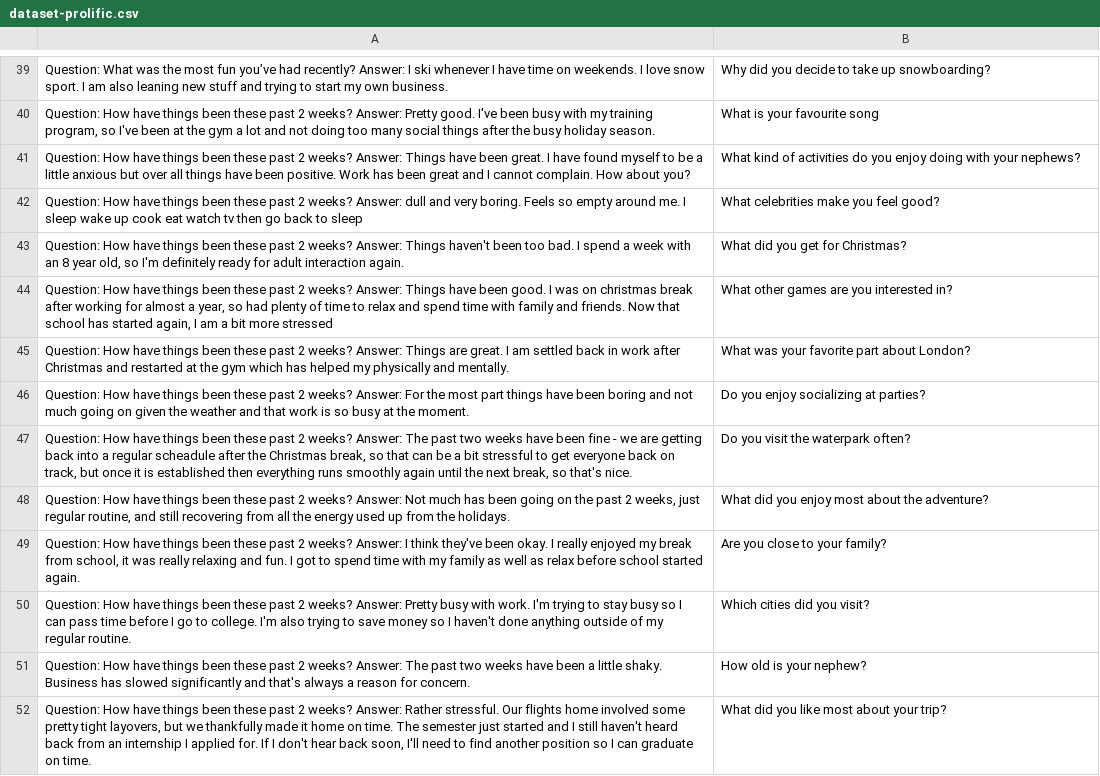
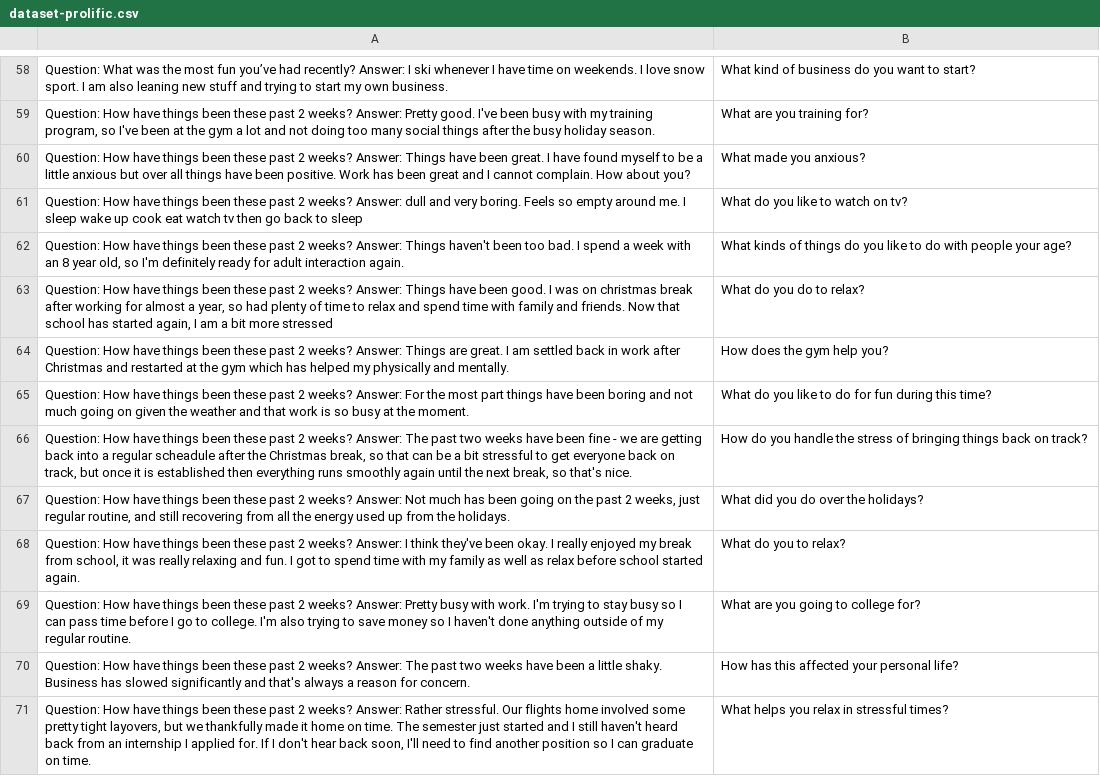
Before and after one commit to Team-Curiosity-2022/curious-questions-data, a CSV file: dataset-prolific.csv, drawn as a sheet; only a part is shown, gaps mark what is left out; addresses are those after the commit; the diff covers the shown part only; the diff names each change by its address in the sheet, - before the commit and + after, or states it on an @@ line.

```diff
--- a/dataset-prolific.csv
+++ b/dataset-prolific.csv
-B58: Why did you decide to take up snowboarding?
+B58: What kind of business do you want to start?
-B59: What is your favourite song
+B59: What are you training for?
-B60: What kind of activities do you enjoy doing with your nephews?
+B60: What made you anxious?
-B61: What celebrities make you feel good?
+B61: What do you like to watch on tv?
-B62: What did you get for Christmas?
+B62: What kinds of things do you like to do with people your age?
-B63: What other games are you interested in?
+B63: What do you do to relax?
-B64: What was your favorite part about London?
+B64: How does the gym help you?
-B65: Do you enjoy socializing at parties?
+B65: What do you like to do for fun during this time?
-B66: Do you visit the waterpark often?
+B66: How do you handle the stress of bringing things back on track?
-B67: What did you enjoy most about the adventure?
+B67: What did you do over the holidays?
-B68: Are you close to your family?
+B68: What do you to relax?
-B69: Which cities did you visit?
+B69: What are you going to college for?
-B70: How old is your nephew?
+B70: How has this affected your personal life?
-B71: What did you like most about your trip?
+B71: What helps you relax in stressful times?
```
Also changed, not shown: 19 added rows, 19 removed rows and 62 edited cells elsewhere in this file, Survey Responses Team.csv, 1 other file.
